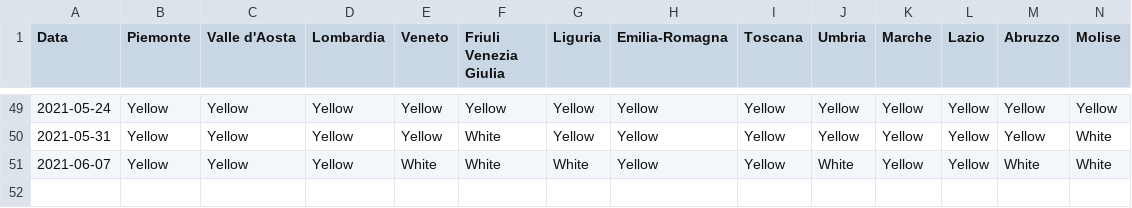
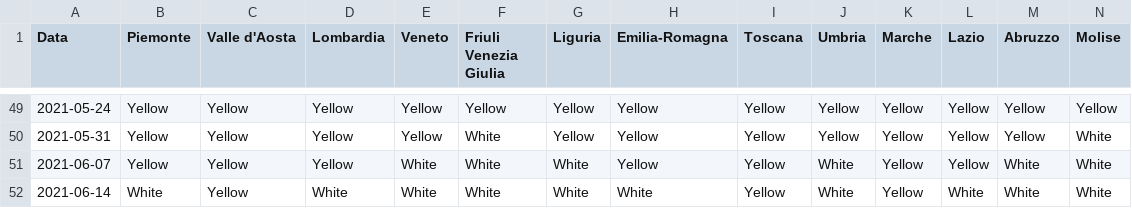
Before and after one commit to giovanniardenghi/dpc-covid-data, a CSV file: SUIHTER/coloreRegioni.csv, drawn as a sheet; only a part is shown, gaps mark what is left out; rows hold the shown columns only; the diff names each change by its address in the sheet, - before the commit and + after, or states it on an @@ line.

Commit message:
Update coloreRegioni.csv

```diff
--- a/SUIHTER/coloreRegioni.csv
+++ b/SUIHTER/coloreRegioni.csv
+row 52: 2021-06-14 | White | Yellow | White | White | White | White | White | Yellow | White | Yellow | White | White | White
```
